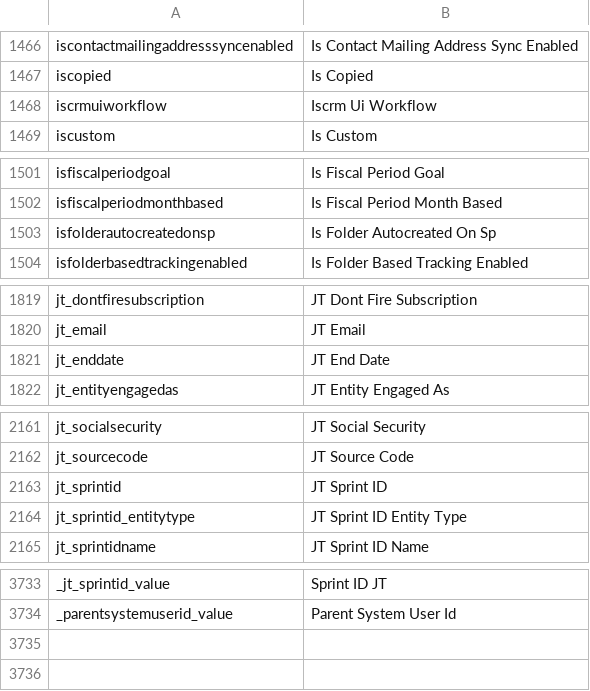
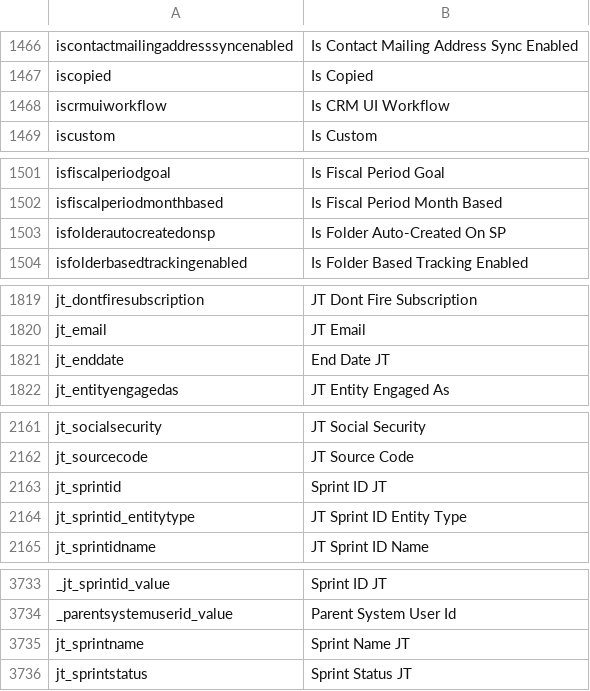
Before and after one commit to preston-reynolds/M-aids, a CSV file: Dynamics 365 Column Renaming.csv, drawn as a sheet; only a part is shown, gaps mark what is left out.

Commit message:
Added JT Sprints

```diff
--- a/Dynamics 365 Column Renaming.csv
+++ b/Dynamics 365 Column Renaming.csv
@@ -1467,3 +1467,3 @@ iscontactmailingaddresssyncenabled,Is Contact Mailing Address Sync Enabled
 iscopied,Is Copied
-iscrmuiworkflow,Iscrm Ui Workflow
+iscrmuiworkflow,Is CRM UI Workflow
 iscustom,Is Custom
@@ -1502,3 +1502,3 @@ isfiscalperiodgoal,Is Fiscal Period Goal
 isfiscalperiodmonthbased,Is Fiscal Period Month Based
-isfolderautocreatedonsp,Is Folder Autocreated On Sp
+isfolderautocreatedonsp,Is Folder Auto-Created On SP
 isfolderbasedtrackingenabled,Is Folder Based Tracking Enabled
@@ -1820,3 +1820,3 @@ jt_dontfiresubscription,JT Dont Fire Subscription
 jt_email,JT Email
-jt_enddate,JT End Date
+jt_enddate,End Date JT
 jt_entityengagedas,JT Entity Engaged As
@@ -2162,3 +2162,3 @@ jt_socialsecurity,JT Social Security
 jt_sourcecode,JT Source Code
-jt_sprintid,JT Sprint ID
+jt_sprintid,Sprint ID JT
 jt_sprintid_entitytype,JT Sprint ID Entity Type
@@ -3734 +3734,3 @@ _jt_sprintid_value,Sprint ID JT
 _parentsystemuserid_value,Parent System User Id
+jt_sprintname,Sprint Name JT
+jt_sprintstatus,Sprint Status JT
```
